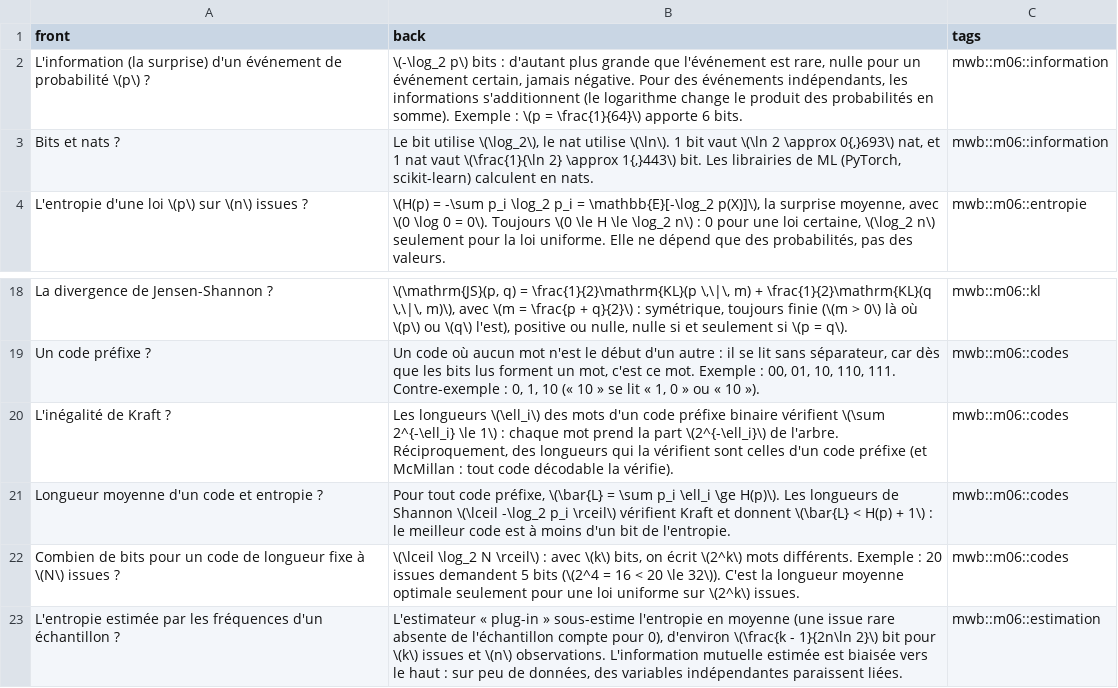
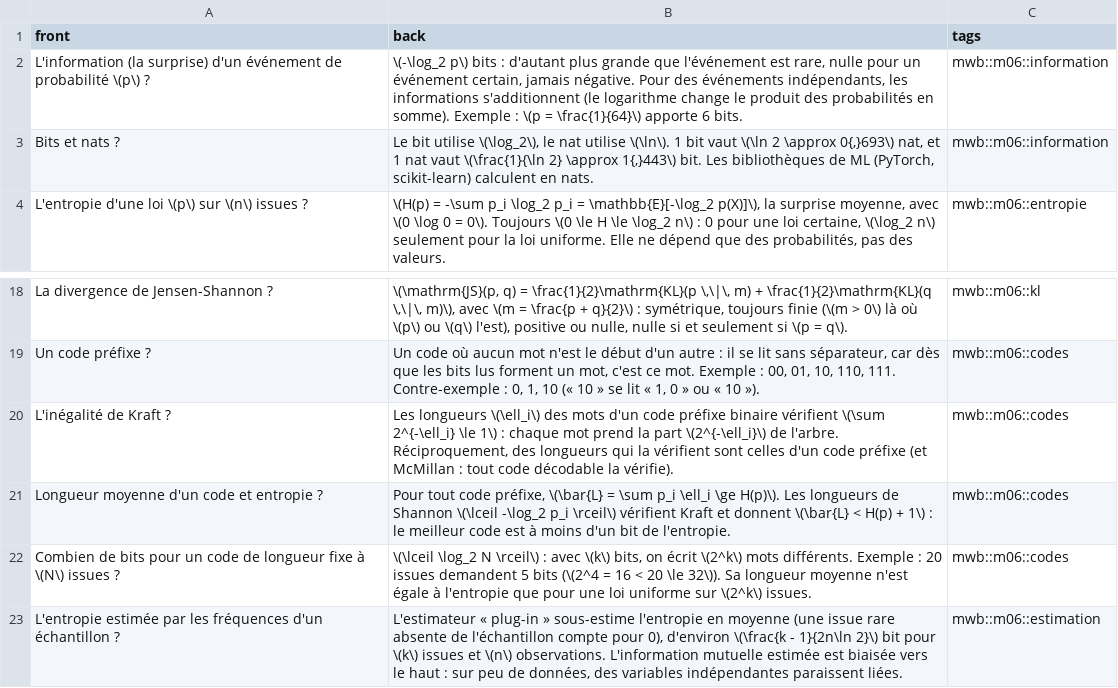
Before and after one commit to cemah2/workbookMaths, a CSV file: chapitres/m06_information/flashcards.csv, drawn as a sheet; only a part is shown, gaps mark what is left out.

```diff
--- a/chapitres/m06_information/flashcards.csv
+++ b/chapitres/m06_information/flashcards.csv
@@ -2,3 +2,3 @@ front;back;tags
 L'information (la surprise) d'un événement de probabilité \(p\) ?;\(-\log_2 p\) bits : d'autant plus grande que l'événement est rare, nulle pour un événement certain, jamais négative. Pour des événements indépendants, les informations s'additionnent (le logarithme change le produit des probabilités en somme). Exemple : \(p = \frac{1}{64}\) apporte 6 bits.;mwb::m06::information
-Bits et nats ?;Le bit utilise \(\log_2\), le nat utilise \(\ln\). 1 bit vaut \(\ln 2 \approx 0{,}693\) nat, et 1 nat vaut \(\frac{1}{\ln 2} \approx 1{,}443\) bit. Les librairies de ML (PyTorch, scikit-learn) calculent en nats.;mwb::m06::information
+Bits et nats ?;Le bit utilise \(\log_2\), le nat utilise \(\ln\). 1 bit vaut \(\ln 2 \approx 0{,}693\) nat, et 1 nat vaut \(\frac{1}{\ln 2} \approx 1{,}443\) bit. Les bibliothèques de ML (PyTorch, scikit-learn) calculent en nats.;mwb::m06::information
 L'entropie d'une loi \(p\) sur \(n\) issues ?;\(H(p) = -\sum p_i \log_2 p_i = \mathbb{E}[-\log_2 p(X)]\), la surprise moyenne, avec \(0 \log 0 = 0\). Toujours \(0 \le H \le \log_2 n\) : 0 pour une loi certaine, \(\log_2 n\) seulement pour la loi uniforme. Elle ne dépend que des probabilités, pas des valeurs.;mwb::m06::entropie
@@ -21,3 +21,3 @@ L'inégalité de Kraft ?;Les longueurs \(\ell_i\) des mots d'un code préfixe bi
 Longueur moyenne d'un code et entropie ?;Pour tout code préfixe, \(\bar{L} = \sum p_i \ell_i \ge H(p)\). Les longueurs de Shannon \(\lceil -\log_2 p_i \rceil\) vérifient Kraft et donnent \(\bar{L} < H(p) + 1\) : le meilleur code est à moins d'un bit de l'entropie.;mwb::m06::codes
-Combien de bits pour un code de longueur fixe à \(N\) issues ?;\(\lceil \log_2 N \rceil\) : avec \(k\) bits, on écrit \(2^k\) mots différents. Exemple : 20 issues demandent 5 bits (\(2^4 = 16 < 20 \le 32\)). C'est la longueur moyenne optimale seulement pour une loi uniforme sur \(2^k\) issues.;mwb::m06::codes
+Combien de bits pour un code de longueur fixe à \(N\) issues ?;\(\lceil \log_2 N \rceil\) : avec \(k\) bits, on écrit \(2^k\) mots différents. Exemple : 20 issues demandent 5 bits (\(2^4 = 16 < 20 \le 32\)). Sa longueur moyenne n'est égale à l'entropie que pour une loi uniforme sur \(2^k\) issues.;mwb::m06::codes
 L'entropie estimée par les fréquences d'un échantillon ?;L'estimateur « plug-in » sous-estime l'entropie en moyenne (une issue rare absente de l'échantillon compte pour 0), d'environ \(\frac{k - 1}{2n\ln 2}\) bit pour \(k\) issues et \(n\) observations. L'information mutuelle estimée est biaisée vers le haut : sur peu de données, des variables indépendantes paraissent liées.;mwb::m06::estimation
```
Also changed, not shown: 16 other files.
